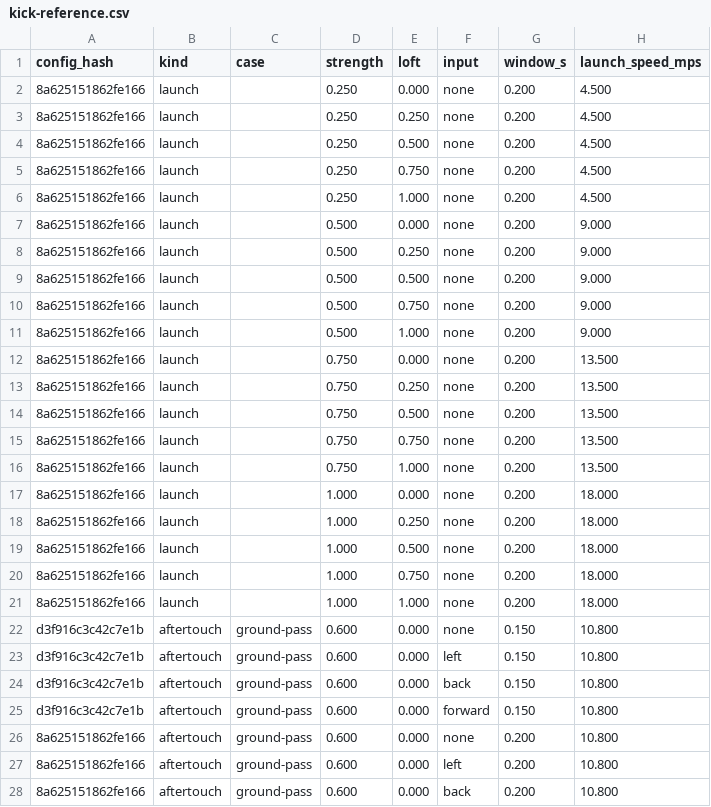
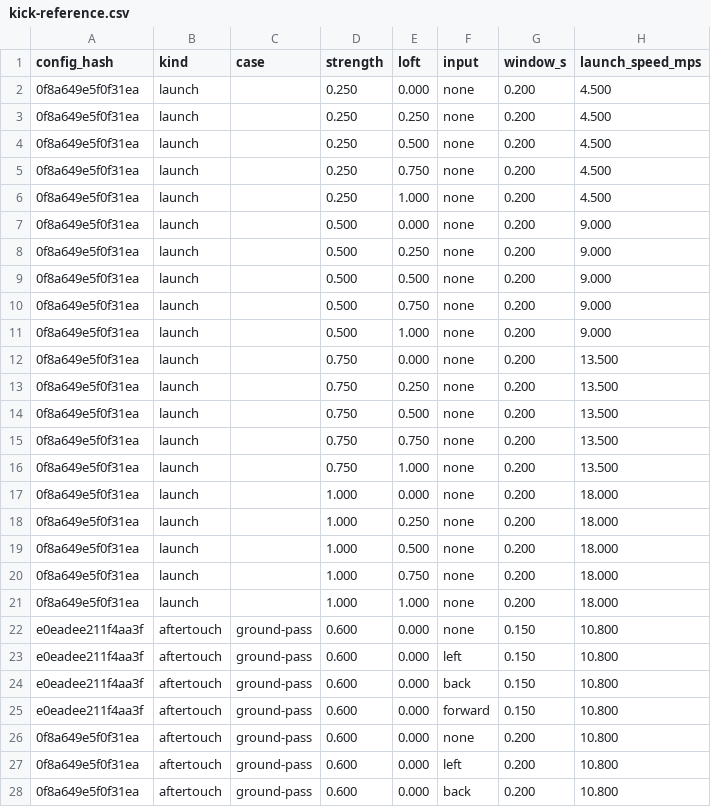
Before and after one commit to enkeldesign/eleven, a CSV file: docs/simulation/kick-reference.csv, drawn as a sheet; only a part is shown; the diff covers the shown part only; the diff names each change by its address in the sheet, - before the commit and + after, or states it on an @@ line.

```diff
--- a/docs/simulation/kick-reference.csv
+++ b/docs/simulation/kick-reference.csv
-A2:A21 (config_hash): 8a625151862fe166
+A2:A21 (config_hash): 0f8a649e5f0f31ea
-A22:A25 (config_hash): d3f916c3c42c7e1b
+A22:A25 (config_hash): e0eadee211f4aa3f
-A26:A28 (config_hash): 8a625151862fe166
+A26:A28 (config_hash): 0f8a649e5f0f31ea
```
Also changed, not shown: 33 edited cells elsewhere in this file, docs/simulation/ball-curves-reference.csv, docs/simulation/movement-reference.csv, 11 other files.
